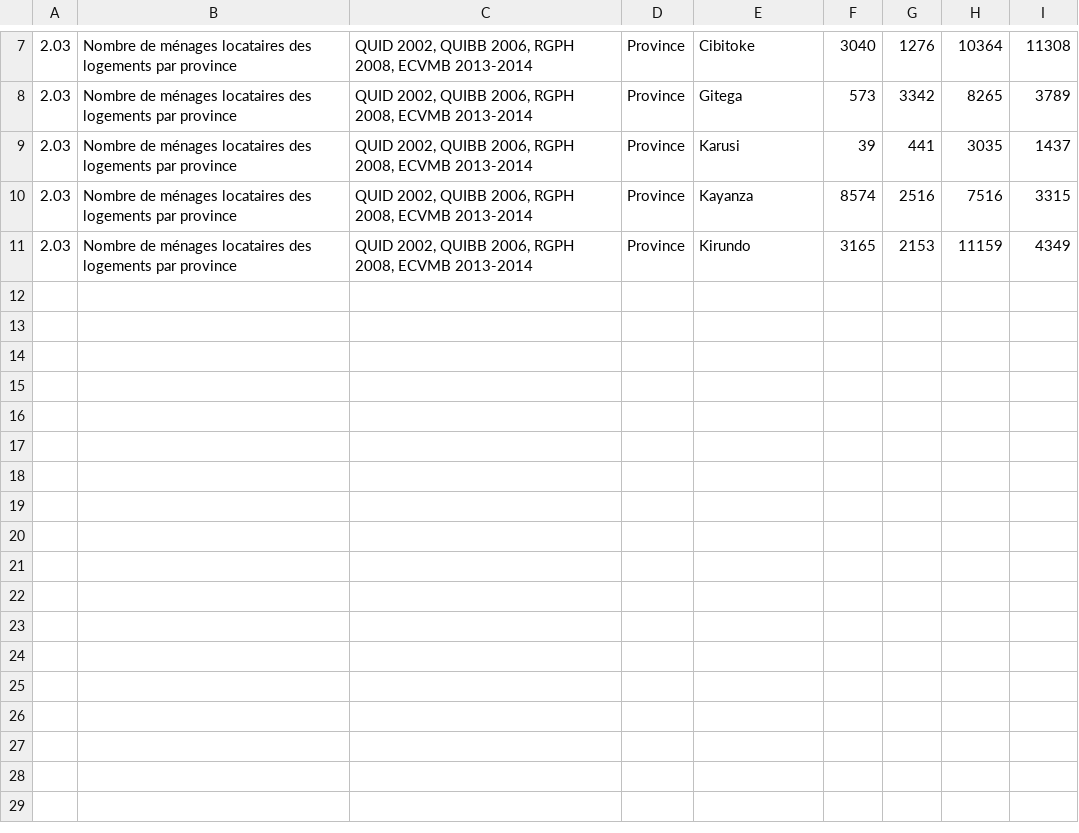
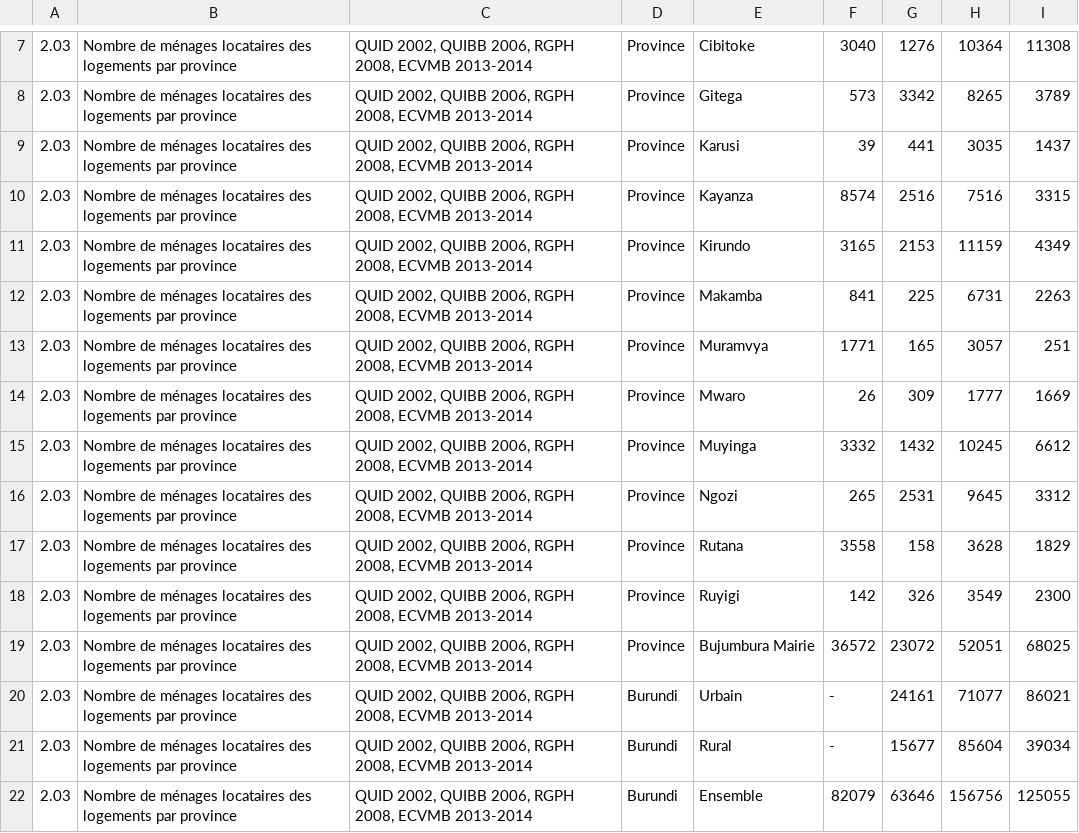
Before and after one commit to burundiarxiv/datasets, a CSV file: isteebu/isteebu-annuaire-2018-2-03.csv, drawn as a sheet; only a part is shown, gaps mark what is left out; the diff names each change by its address in the sheet, - before the commit and + after, or states it on an @@ line.

```diff
--- a/isteebu/isteebu-annuaire-2018-2-03.csv
+++ b/isteebu/isteebu-annuaire-2018-2-03.csv
+row 12: 2.03 | Nombre de ménages locataires des logements par province | QUID 2002, QUIBB 2006, RGPH 2008, ECVMB 2013-2014 | Province | Makamba | 841 | 225 | 6731 | 2263
+row 13: 2.03 | Nombre de ménages locataires des logements par province | QUID 2002, QUIBB 2006, RGPH 2008, ECVMB 2013-2014 | Province | Muramvya | 1771 | 165 | 3057 | 251
+row 14: 2.03 | Nombre de ménages locataires des logements par province | QUID 2002, QUIBB 2006, RGPH 2008, ECVMB 2013-2014 | Province | Mwaro | 26 | 309 | 1777 | 1669
+row 15: 2.03 | Nombre de ménages locataires des logements par province | QUID 2002, QUIBB 2006, RGPH 2008, ECVMB 2013-2014 | Province | Muyinga | 3332 | 1432 | 10245 | 6612
+row 16: 2.03 | Nombre de ménages locataires des logements par province | QUID 2002, QUIBB 2006, RGPH 2008, ECVMB 2013-2014 | Province | Ngozi | 265 | 2531 | 9645 | 3312
+row 17: 2.03 | Nombre de ménages locataires des logements par province | QUID 2002, QUIBB 2006, RGPH 2008, ECVMB 2013-2014 | Province | Rutana | 3558 | 158 | 3628 | 1829
+row 18: 2.03 | Nombre de ménages locataires des logements par province | QUID 2002, QUIBB 2006, RGPH 2008, ECVMB 2013-2014 | Province | Ruyigi | 142 | 326 | 3549 | 2300
+row 19: 2.03 | Nombre de ménages locataires des logements par province | QUID 2002, QUIBB 2006, RGPH 2008, ECVMB 2013-2014 | Province | Bujumbura Mairie | 36572 | 23072 | 52051 | 68025
+row 20: 2.03 | Nombre de ménages locataires des logements par province | QUID 2002, QUIBB 2006, RGPH 2008, ECVMB 2013-2014 | Burundi | Urbain | - | 24161 | 71077 | 86021
+row 21: 2.03 | Nombre de ménages locataires des logements par province | QUID 2002, QUIBB 2006, RGPH 2008, ECVMB 2013-2014 | Burundi | Rural | - | 15677 | 85604 | 39034
+row 22: 2.03 | Nombre de ménages locataires des logements par province | QUID 2002, QUIBB 2006, RGPH 2008, ECVMB 2013-2014 | Burundi | Ensemble | 82079 | 63646 | 156756 | 125055
```
Also changed, not shown: isteebu/isteebu-annuaire-2018-2-01.csv, isteebu/isteebu-annuaire-2018-2-07.csv, 9 other files.
